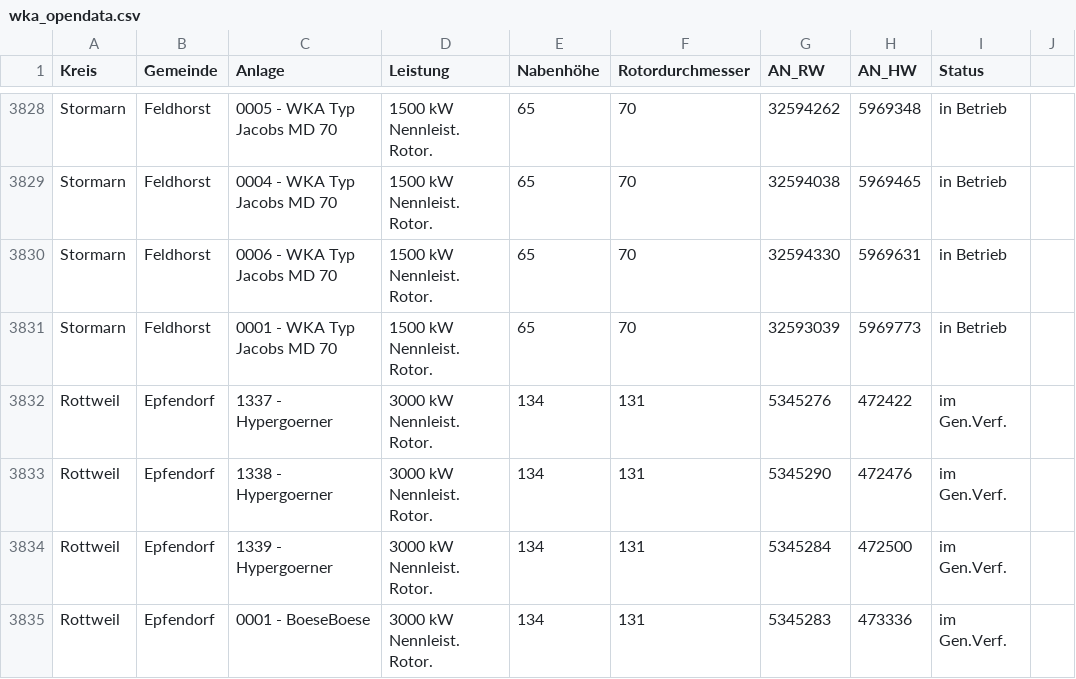
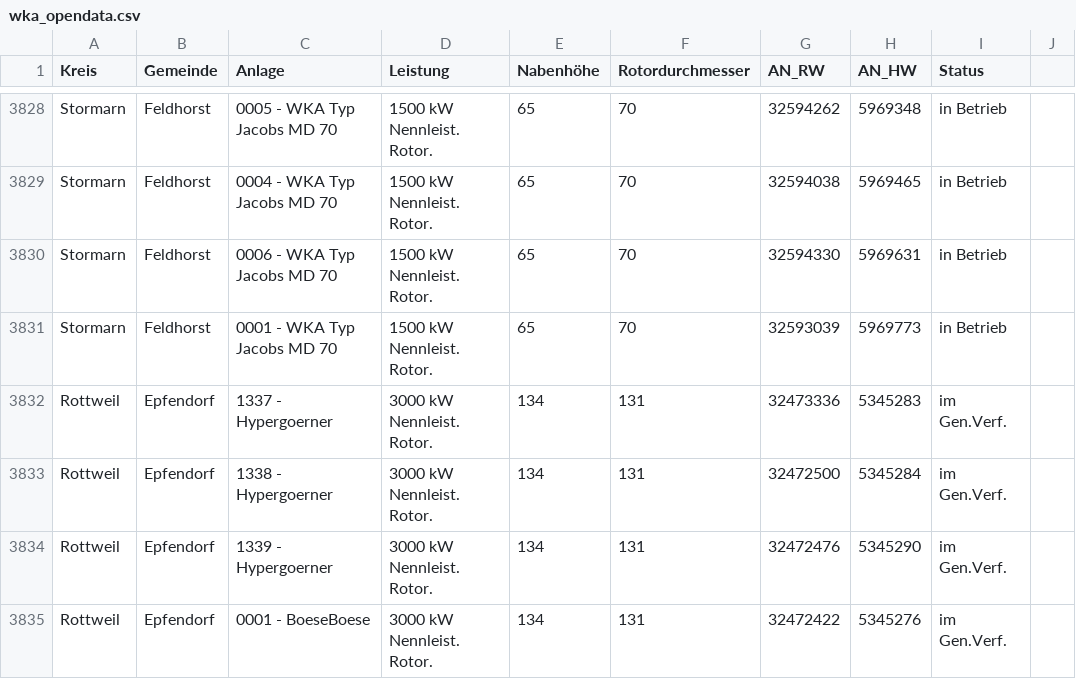
Before and after one commit to WKA-TH/WKA2020, a CSV file: wka_opendata.csv, drawn as a sheet; only a part is shown, gaps mark what is left out.

Commit message:
test casv

```diff
--- a/wka_opendata.csv
+++ b/wka_opendata.csv
@@ -3831,5 +3831,5 @@ Stormarn	Feldhorst	0006 - WKA Typ Jacobs MD 70	1500 kW Nennleist. Rotor.	65	70	3
 Stormarn	Feldhorst	0001 - WKA Typ Jacobs MD 70	1500 kW Nennleist. Rotor.	65	70	32593039	5969773	in Betrieb
-Rottweil	Epfendorf	1337 - Hypergoerner	3000 kW Nennleist. Rotor.	134	131	5345276	472422	im Gen.Verf.
-Rottweil	Epfendorf	1338 - Hypergoerner	3000 kW Nennleist. Rotor.	134	131	5345290	472476	im Gen.Verf.
-Rottweil	Epfendorf	1339 - Hypergoerner	3000 kW Nennleist. Rotor.	134	131	5345284	472500	im Gen.Verf.
-Rottweil	Epfendorf	0001 - BoeseBoese	3000 kW Nennleist. Rotor.	134	131	5345283	473336	im Gen.Verf.
+Rottweil	Epfendorf	1337 - Hypergoerner	3000 kW Nennleist. Rotor.	134	131	32473336	5345283	im Gen.Verf.
+Rottweil	Epfendorf	1338 - Hypergoerner	3000 kW Nennleist. Rotor.	134	131	32472500	5345284	im Gen.Verf.
+Rottweil	Epfendorf	1339 - Hypergoerner	3000 kW Nennleist. Rotor.	134	131	32472476	5345290	im Gen.Verf.
+Rottweil	Epfendorf	0001 - BoeseBoese	3000 kW Nennleist. Rotor.	134	131	32472422	5345276	im Gen.Verf.
```
